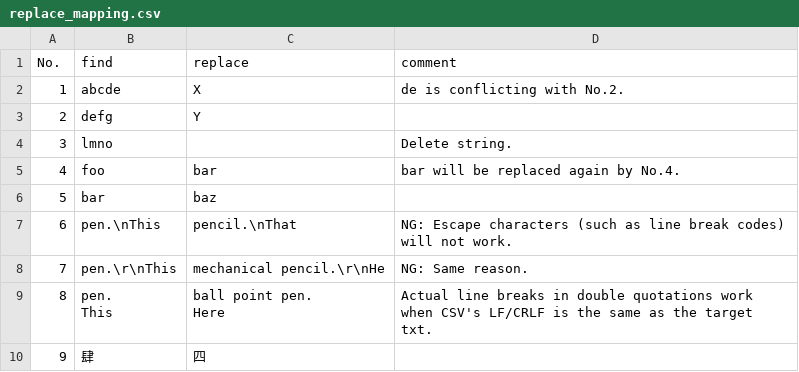
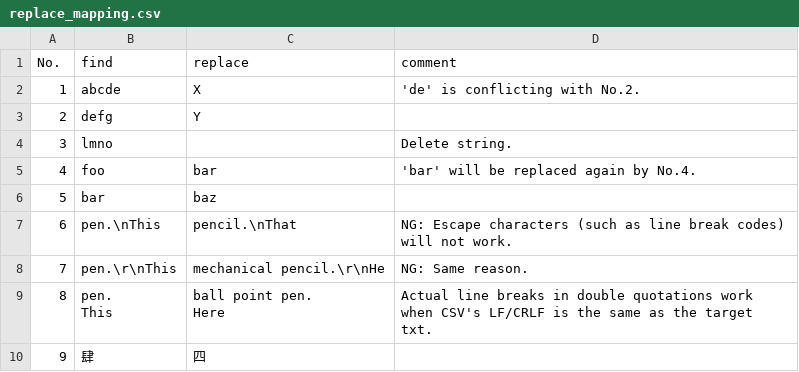
Before and after one commit to u-man-lab/replace_txts_with_mapping_csv, a CSV file: data/replace_mapping.csv, drawn as a sheet.

Commit message:
fix quotations in the CSV.

```diff
--- a/data/replace_mapping.csv
+++ b/data/replace_mapping.csv
@@ -1,6 +1,6 @@
 No.,find,replace,comment
-1,abcde,X,"de" is conflicting with No.2.
+1,abcde,X,'de' is conflicting with No.2.
 2,defg,Y,
 3,lmno,,Delete string.
-4,foo,bar,"bar" will be replaced again by No.4.
+4,foo,bar,'bar' will be replaced again by No.4.
 5,bar,baz,
```
